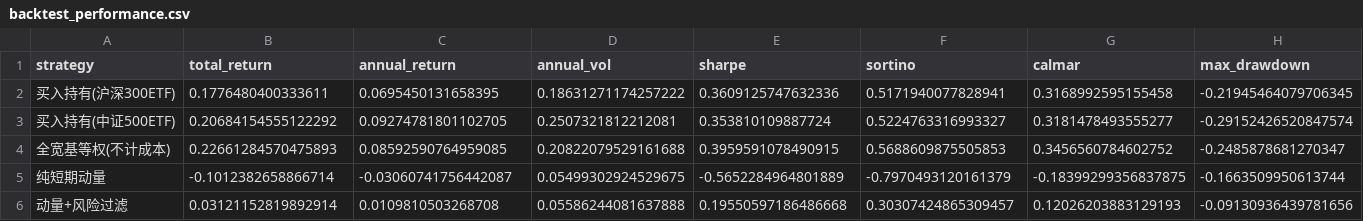
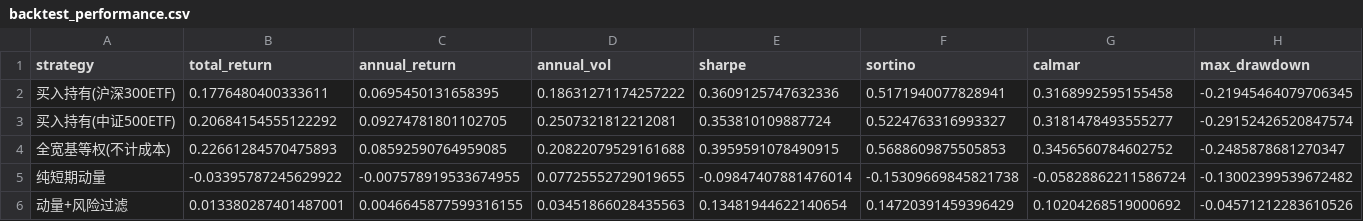
Before and after one commit to oaa12138-svg/etf-quant-code, a CSV file: results/backtest_performance.csv, drawn as a sheet; only a part is shown; the diff covers the shown part only; the diff names each change by its address in the sheet, - before the commit and + after, or states it on an @@ line.

Commit message:
V3 sniper rules: results/backtest_performance.csv

```diff
--- a/results/backtest_performance.csv
+++ b/results/backtest_performance.csv
-B5 (total_return): -0.1012382658866714
+B5 (total_return): -0.03395787245629922
-C5 (annual_return): -0.03060741756442087
+C5 (annual_return): -0.007578919533674955
-D5 (annual_vol): 0.05499302924529675
+D5 (annual_vol): 0.07725552729019655
-E5 (sharpe): -0.5652284964801889
+E5 (sharpe): -0.09847407881476014
-F5 (sortino): -0.7970493120161379
+F5 (sortino): -0.15309669845821738
-G5 (calmar): -0.18399299356837875
+G5 (calmar): -0.05828862211586724
-H5 (max_drawdown): -0.1663509950613744
+H5 (max_drawdown): -0.13002399539672482
-B6 (total_return): 0.03121152819892914
+B6 (total_return): 0.013380287401487001
-C6 (annual_return): 0.0109810503268708
+C6 (annual_return): 0.0046645877599316155
-D6 (annual_vol): 0.05586244081637888
+D6 (annual_vol): 0.03451866028435563
-E6 (sharpe): 0.19550597186486668
+E6 (sharpe): 0.13481944622140654
-F6 (sortino): 0.30307424865309457
+F6 (sortino): 0.14720391459396429
-G6 (calmar): 0.12026203883129193
+G6 (calmar): 0.10204268519000692
-H6 (max_drawdown): -0.09130936439781656
+H6 (max_drawdown): -0.04571212283610526
```
Also changed, not shown: 40 edited cells elsewhere in this file.
